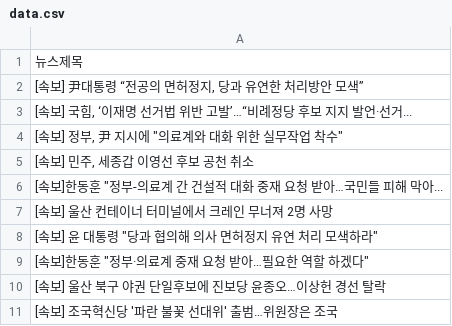
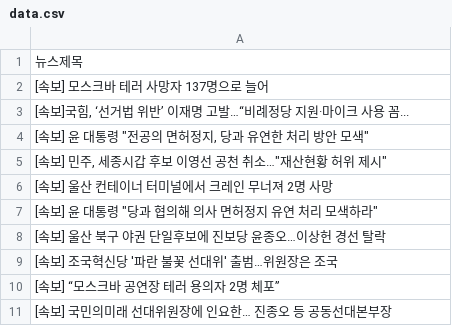
Before and after one commit to webstoryboy/test2, a CSV file: data.csv, drawn as a sheet.

Commit message:
네이버 뉴스

```diff
--- a/data.csv
+++ b/data.csv
@@ -1,11 +1,11 @@
 뉴스제목
-"[속보] 尹대통령 “전공의 면허정지, 당과 유연한 처리방안 모색”"
-"[속보] 국힘, ‘이재명 선거법 위반 고발’…“비례정당 후보 지지 발언·선거..."
-"[속보] 정부, 尹 지시에 ""의료계와 대화 위한 실무작업 착수"""
-"[속보] 민주, 세종갑 이영선 후보 공천 취소"
-"[속보]한동훈 ""정부-의료계 간 건설적 대화 중재 요청 받아…국민들 피해 막아..."
+[속보] 모스크바 테러 사망자 137명으로 늘어
+"[속보]국힘, ‘선거법 위반’ 이재명 고발…“비례정당 지원·마이크 사용 꼼..."
+"[속보] 윤 대통령 ""전공의 면허정지, 당과 유연한 처리 방안 모색"""
+"[속보] 민주, 세종시갑 후보 이영선 공천 취소…""재산현황 허위 제시"""
 [속보] 울산 컨테이너 터미널에서 크레인 무너져 2명 사망
 "[속보] 윤 대통령 ""당과 협의해 의사 면허정지 유연 처리 모색하라"""
-"[속보]한동훈 ""정부·의료계 중재 요청 받아…필요한 역할 하겠다"""
 [속보] 울산 북구 야권 단일후보에 진보당 윤종오…이상헌 경선 탈락
 [속보] 조국혁신당 '파란 불꽃 선대위' 출범…위원장은 조국
+[속보] “모스크바 공연장 테러 용의자 2명 체포”
+[속보] 국민의미래 선대위원장에 인요한… 진종오 등 공동선대본부장
```
